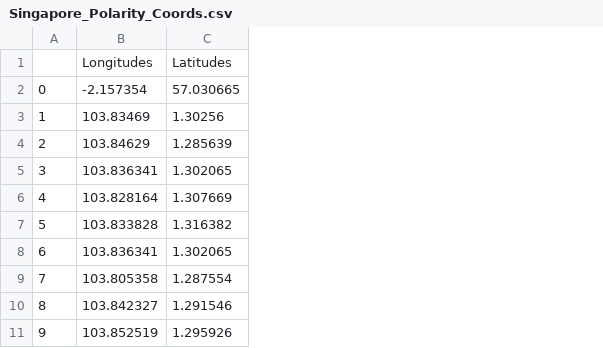
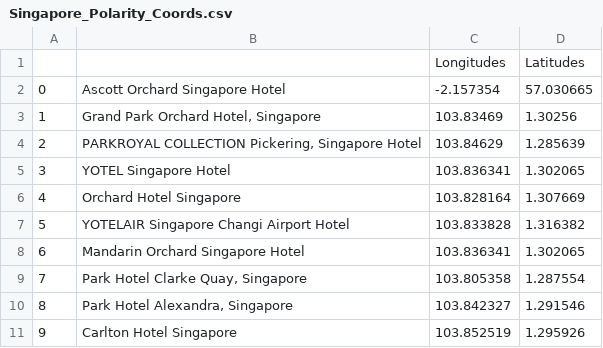
Before and after one commit to adityavsarkar19/Hotels-Decision-Support-and-Sentimental-Analysis, a CSV file: Map Plots/top10_polaritymaps/Singapore_Polarity_Coords.csv, drawn as a sheet; the diff names each change by its address in the sheet, - before the commit and + after, or states it on an @@ line.

```diff
--- a/Map Plots/top10_polaritymaps/Singapore_Polarity_Coords.csv
+++ b/Map Plots/top10_polaritymaps/Singapore_Polarity_Coords.csv
+column B, rows 2-11: Ascott Orchard Singapore Hotel | Grand Park Orchard Hotel, Singapore | PARKROYAL COLLECTION Pickering, Singapore Hotel | YOTEL Singapore Hotel | Orchard Hotel Singapore | YOTELAIR Singapore Changi Airport Hotel | Mandarin Orchard Singapore Hotel | Park Hotel Clarke Quay, Singapore | Park Hotel Alexandra, Singapore | Carlton Hotel Singapore
```
Also changed, not shown: Map Plots/top10_polaritymaps/KualaLumpur_Polarity_Coords.csv, 1 other file.
